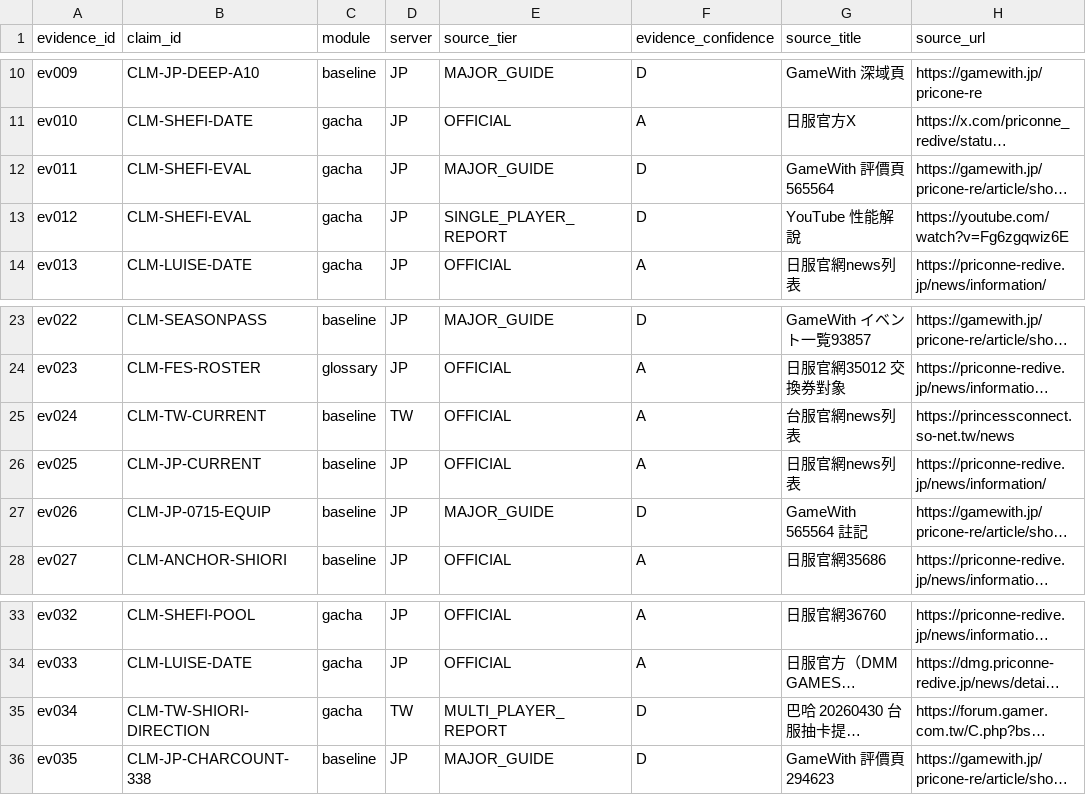
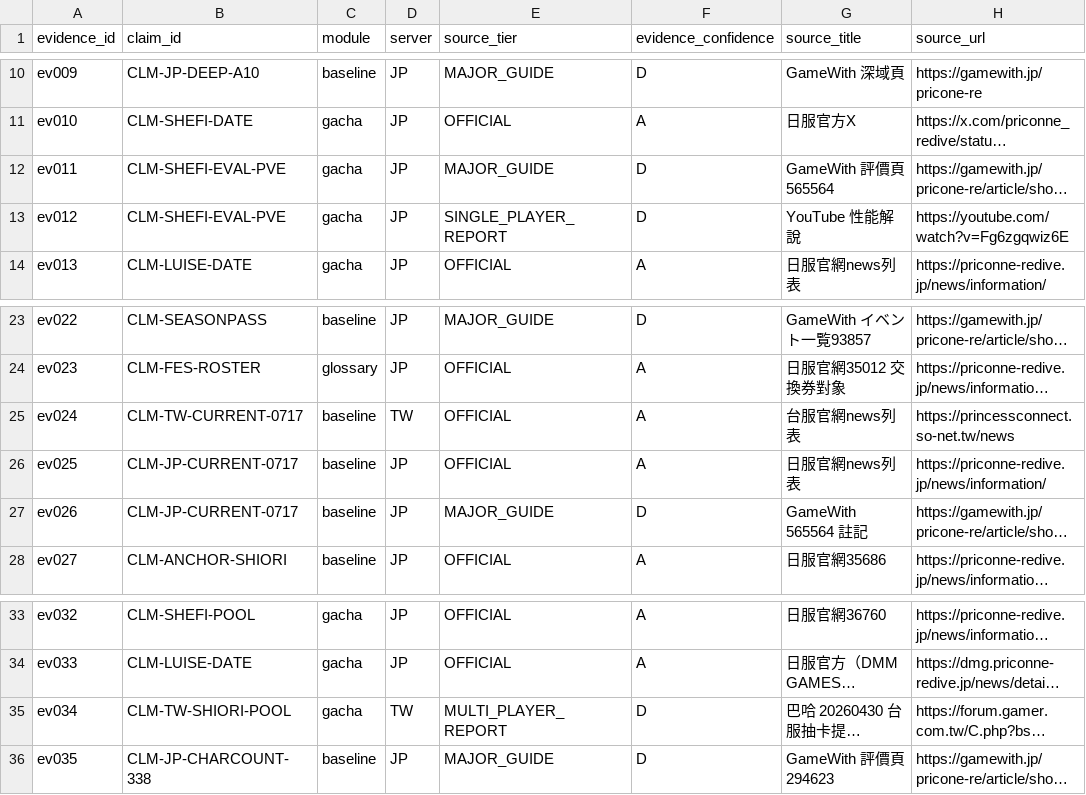
Before and after one commit to PXShou329/PCR_TW_Project, a CSV file: research_core/pcr_tw_project/92_EVIDENCE_LEDGER.csv, drawn as a sheet; only a part is shown, gaps mark what is left out; long unchanged cells end in …; the diff names each change by its address in the sheet, - before the commit and + after, or states it on an @@ line.

```diff
--- a/research_core/pcr_tw_project/92_EVIDENCE_LEDGER.csv
+++ b/research_core/pcr_tw_project/92_EVIDENCE_LEDGER.csv
-B12:B13 (claim_id): CLM-SHEFI-EVAL
+B12:B13 (claim_id): CLM-SHEFI-EVAL-PVE
-B25 (claim_id): CLM-TW-CURRENT
+B25 (claim_id): CLM-TW-CURRENT-0717
-B26 (claim_id): CLM-JP-CURRENT
+B26 (claim_id): CLM-JP-CURRENT-0717
-B27 (claim_id): CLM-JP-0715-EQUIP
+B27 (claim_id): CLM-JP-CURRENT-0717
-B35 (claim_id): CLM-TW-SHIORI-DIRECTION
+B35 (claim_id): CLM-TW-SHIORI-POOL
```
Also changed, not shown: research_core/pcr_tw_project/93_CLAIM_REGISTER.csv, 12 other files.
